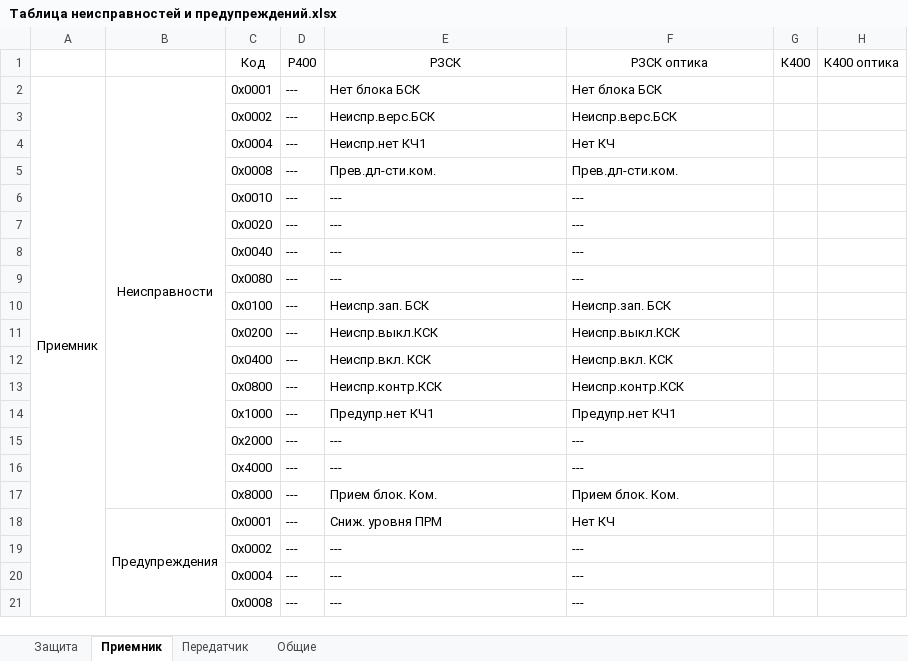
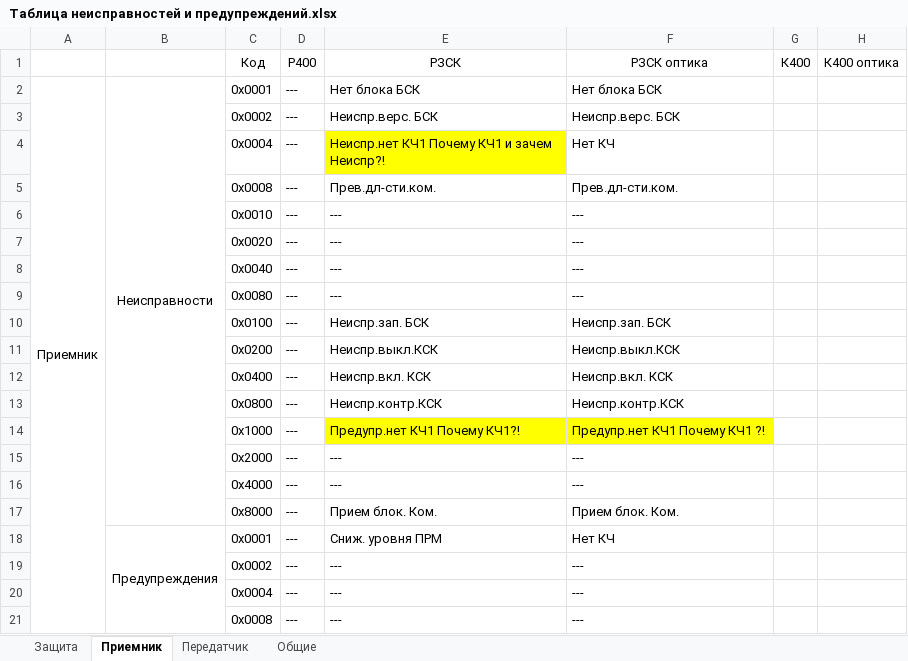
Before and after one commit to BerZerKku/AVR_PIg, an Excel workbook: other/Таблица неисправностей и предупреждений.xlsx, sheet Приемник, drawn as a sheet; only a part is shown; values as stored, in another font and other column widths than the file's, no borders; the diff names each change by its address in the sheet, - before the commit and + after, or states it on an @@ line.

```diff
--- a/other/Таблица неисправностей и предупреждений.xlsx (sheet Приемник)
+++ b/other/Таблица неисправностей и предупреждений.xlsx (sheet Приемник)
-E3: Неиспр.верс.БСК
+E3: Неиспр.верс. БСК
-F3: Неиспр.верс.БСК
+F3: Неиспр.верс. БСК
-E4: Неиспр.нет КЧ1
+E4: Неиспр.нет КЧ1 Почему КЧ1 и зачем Неиспр?!
-E4 fill: none
+E4 fill: #FFFF00
-E14: Предупр.нет КЧ1
+E14: Предупр.нет КЧ1 Почему КЧ1?!
-E14:F14 fill: none
+E14:F14 fill: #FFFF00
-F14: Предупр.нет КЧ1
+F14: Предупр.нет КЧ1 Почему КЧ1 ?!
```
Also changed, not shown: sheet Защита, 5 other files.
